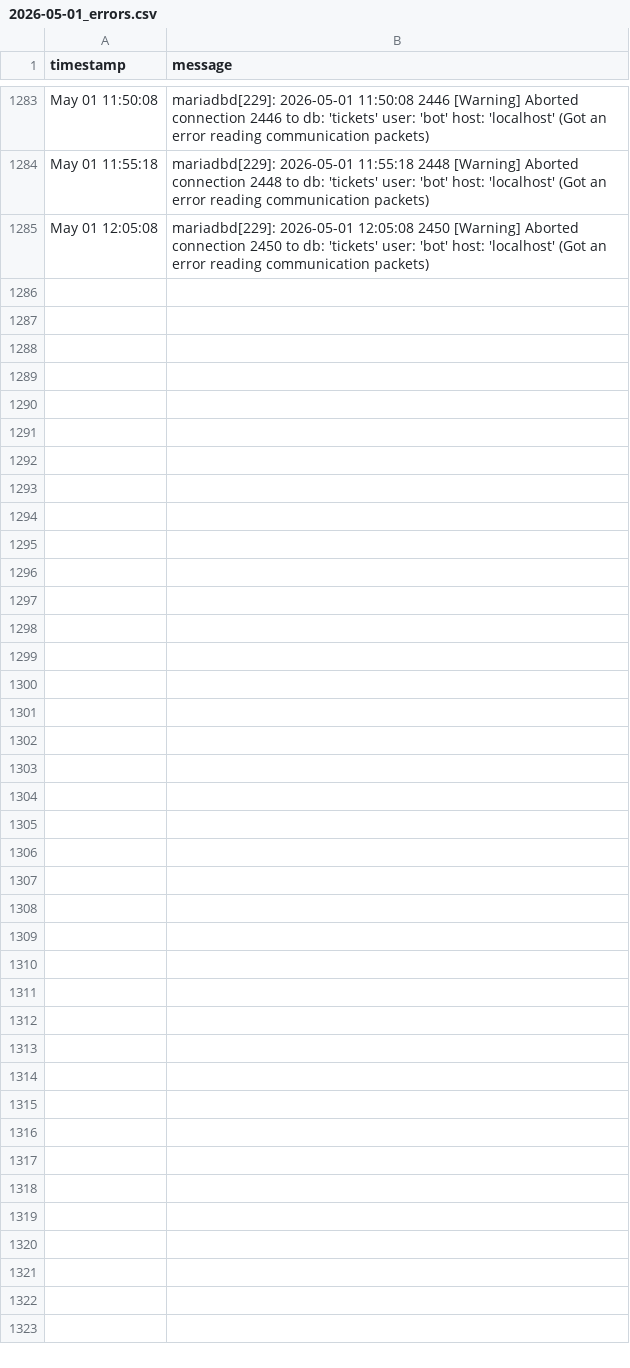
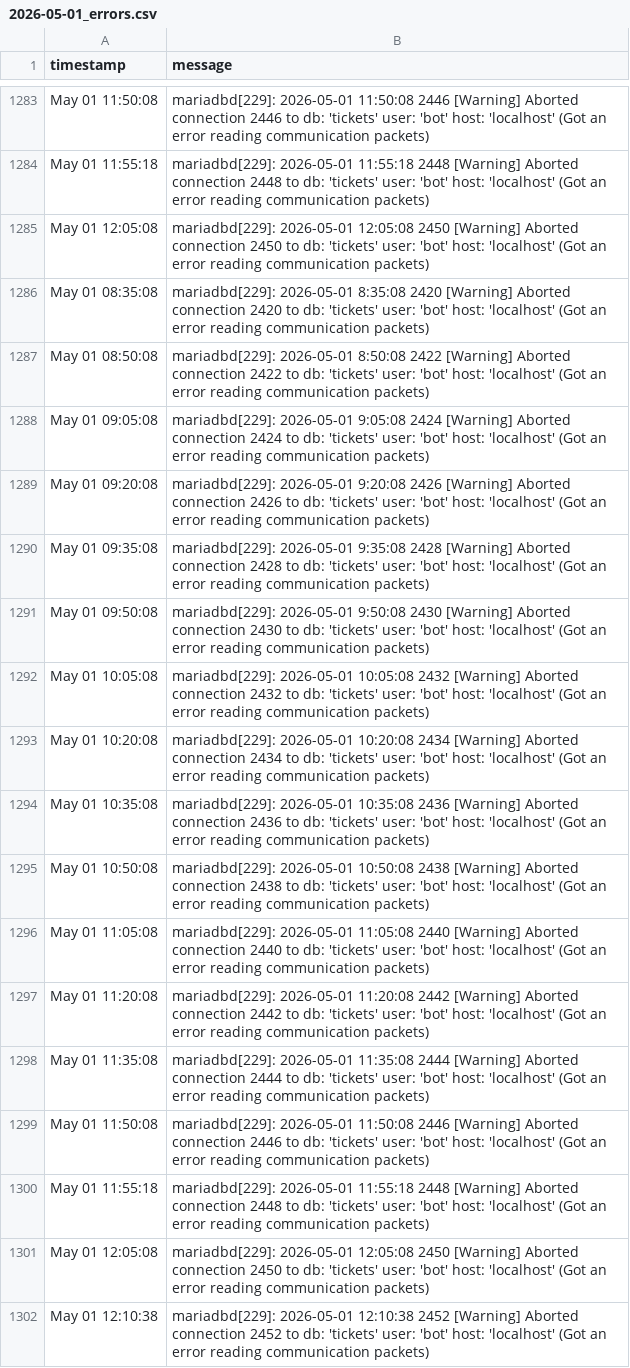
Before and after one commit to alexdev03/FAS-Project-1-logs, a CSV file: 2026-05-01_errors.csv, drawn as a sheet; only a part is shown, gaps mark what is left out; the diff names each change by its address in the sheet, - before the commit and + after, or states it on an @@ line.

Commit message:
data: update CSV [2026-05-01T10:15:35Z]

```diff
--- a/2026-05-01_errors.csv
+++ b/2026-05-01_errors.csv
+row 1286: May 01 08:35:08 | mariadbd[229]: 2026-05-01 8:35:08 2420 [Warning] Aborted connection 2420 to db: 'tickets' user: 'bot' host: 'localhost' (Got an error reading communication packets)
+row 1287: May 01 08:50:08 | mariadbd[229]: 2026-05-01 8:50:08 2422 [Warning] Aborted connection 2422 to db: 'tickets' user: 'bot' host: 'localhost' (Got an error reading communication packets)
+row 1288: May 01 09:05:08 | mariadbd[229]: 2026-05-01 9:05:08 2424 [Warning] Aborted connection 2424 to db: 'tickets' user: 'bot' host: 'localhost' (Got an error reading communication packets)
+row 1289: May 01 09:20:08 | mariadbd[229]: 2026-05-01 9:20:08 2426 [Warning] Aborted connection 2426 to db: 'tickets' user: 'bot' host: 'localhost' (Got an error reading communication packets)
+row 1290: May 01 09:35:08 | mariadbd[229]: 2026-05-01 9:35:08 2428 [Warning] Aborted connection 2428 to db: 'tickets' user: 'bot' host: 'localhost' (Got an error reading communication packets)
+row 1291: May 01 09:50:08 | mariadbd[229]: 2026-05-01 9:50:08 2430 [Warning] Aborted connection 2430 to db: 'tickets' user: 'bot' host: 'localhost' (Got an error reading communication packets)
+row 1292: May 01 10:05:08 | mariadbd[229]: 2026-05-01 10:05:08 2432 [Warning] Aborted connection 2432 to db: 'tickets' user: 'bot' host: 'localhost' (Got an error reading communication packets)
+row 1293: May 01 10:20:08 | mariadbd[229]: 2026-05-01 10:20:08 2434 [Warning] Aborted connection 2434 to db: 'tickets' user: 'bot' host: 'localhost' (Got an error reading communication packets)
+row 1294: May 01 10:35:08 | mariadbd[229]: 2026-05-01 10:35:08 2436 [Warning] Aborted connection 2436 to db: 'tickets' user: 'bot' host: 'localhost' (Got an error reading communication packets)
+row 1295: May 01 10:50:08 | mariadbd[229]: 2026-05-01 10:50:08 2438 [Warning] Aborted connection 2438 to db: 'tickets' user: 'bot' host: 'localhost' (Got an error reading communication packets)
+row 1296: May 01 11:05:08 | mariadbd[229]: 2026-05-01 11:05:08 2440 [Warning] Aborted connection 2440 to db: 'tickets' user: 'bot' host: 'localhost' (Got an error reading communication packets)
+row 1297: May 01 11:20:08 | mariadbd[229]: 2026-05-01 11:20:08 2442 [Warning] Aborted connection 2442 to db: 'tickets' user: 'bot' host: 'localhost' (Got an error reading communication packets)
+row 1298: May 01 11:35:08 | mariadbd[229]: 2026-05-01 11:35:08 2444 [Warning] Aborted connection 2444 to db: 'tickets' user: 'bot' host: 'localhost' (Got an error reading communication packets)
+row 1299: May 01 11:50:08 | mariadbd[229]: 2026-05-01 11:50:08 2446 [Warning] Aborted connection 2446 to db: 'tickets' user: 'bot' host: 'localhost' (Got an error reading communication packets)
+row 1300: May 01 11:55:18 | mariadbd[229]: 2026-05-01 11:55:18 2448 [Warning] Aborted connection 2448 to db: 'tickets' user: 'bot' host: 'localhost' (Got an error reading communication packets)
+row 1301: May 01 12:05:08 | mariadbd[229]: 2026-05-01 12:05:08 2450 [Warning] Aborted connection 2450 to db: 'tickets' user: 'bot' host: 'localhost' (Got an error reading communication packets)
+row 1302: May 01 12:10:38 | mariadbd[229]: 2026-05-01 12:10:38 2452 [Warning] Aborted connection 2452 to db: 'tickets' user: 'bot' host: 'localhost' (Got an error reading communication packets)
```
Also changed, not shown: 2026-05-01.csv.
